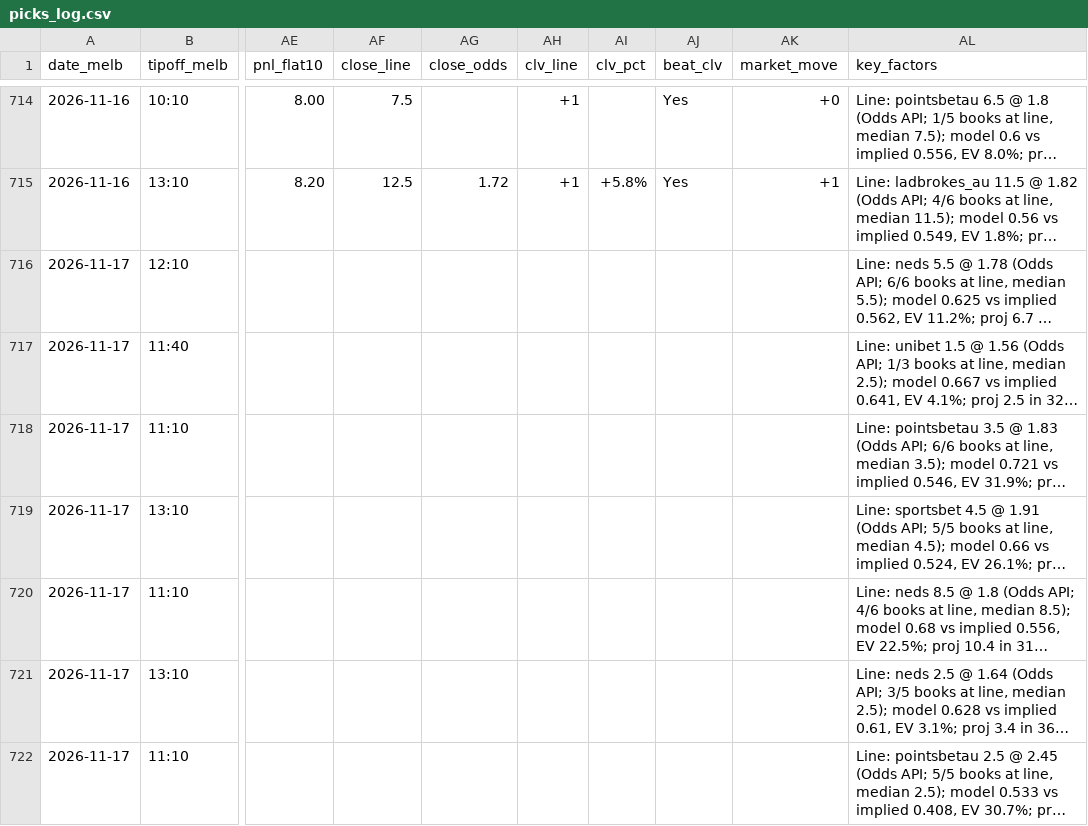
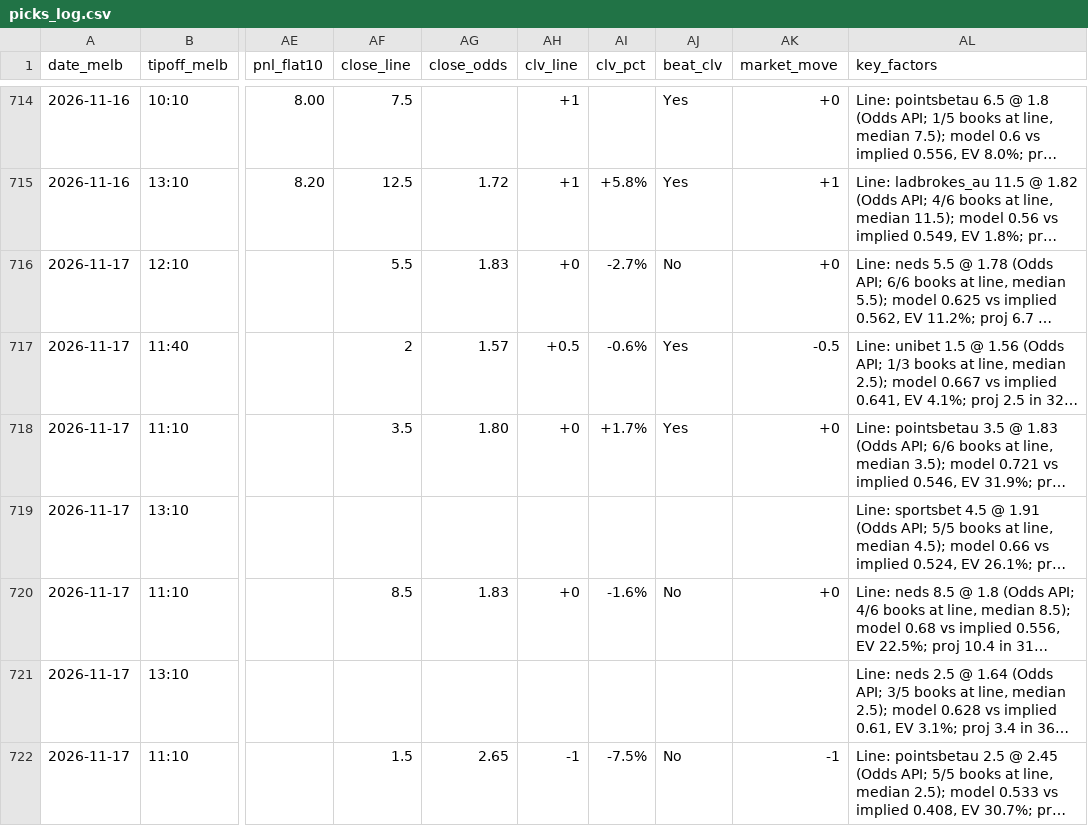
Before and after one commit to darcyedmiston/nba-odds, a CSV file: model/picks_log.csv, drawn as a sheet; only a part is shown, gaps mark what is left out; long unchanged cells end in …; the diff covers the shown part only; the diff names each change by its address in the sheet, - before the commit and + after, or states it on an @@ line.

```diff
--- a/model/picks_log.csv
+++ b/model/picks_log.csv
-AF716 (close_line): (empty)
+AF716 (close_line): 5.5
-AG716 (close_odds): (empty)
+AG716 (close_odds): 1.83
-AH716 (clv_line): (empty)
+AH716 (clv_line): +0
-AI716 (clv_pct): (empty)
+AI716 (clv_pct): -2.7%
-AJ716 (beat_clv): (empty)
+AJ716 (beat_clv): No
-AK716 (market_move): (empty)
+AK716 (market_move): +0
-AF717 (close_line): (empty)
+AF717 (close_line): 2
-AG717 (close_odds): (empty)
+AG717 (close_odds): 1.57
-AH717 (clv_line): (empty)
+AH717 (clv_line): +0.5
-AI717 (clv_pct): (empty)
+AI717 (clv_pct): -0.6%
-AJ717:AJ718 (beat_clv): (empty)
+AJ717:AJ718 (beat_clv): Yes
-AK717 (market_move): (empty)
+AK717 (market_move): -0.5
-AF718 (close_line): (empty)
+AF718 (close_line): 3.5
-AG718 (close_odds): (empty)
+AG718 (close_odds): 1.80
-AH718 (clv_line): (empty)
+AH718 (clv_line): +0
-AI718 (clv_pct): (empty)
+AI718 (clv_pct): +1.7%
-AK718 (market_move): (empty)
+AK718 (market_move): +0
-AF720 (close_line): (empty)
+AF720 (close_line): 8.5
-AG720 (close_odds): (empty)
+AG720 (close_odds): 1.83
-AH720 (clv_line): (empty)
+AH720 (clv_line): +0
-AI720 (clv_pct): (empty)
+AI720 (clv_pct): -1.6%
-AJ720 (beat_clv): (empty)
+AJ720 (beat_clv): No
-AK720 (market_move): (empty)
+AK720 (market_move): +0
-AF722 (close_line): (empty)
+AF722 (close_line): 1.5
-AG722 (close_odds): (empty)
+AG722 (close_odds): 2.65
-AH722 (clv_line): (empty)
+AH722 (clv_line): -1
-AI722 (clv_pct): (empty)
+AI722 (clv_pct): -7.5%
-AJ722 (beat_clv): (empty)
+AJ722 (beat_clv): No
-AK722 (market_move): (empty)
+AK722 (market_move): -1
```
Also changed, not shown: 151 edited cells elsewhere in this file, boxscores/latest.csv, 5 other files.
